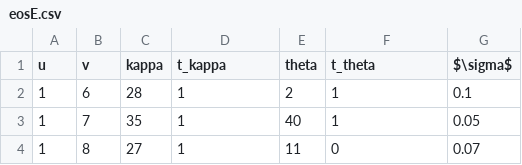
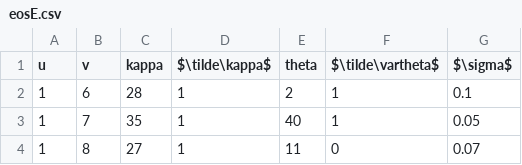
Before and after one commit to molan/Optimal-Implementation-Phase, a CSV file: data/eosE.csv, drawn as a sheet; only a part is shown.

Commit message:
Add files via upload
t_theta -> $\tilde\vartheta$
t_kappa -> $\tilde\kappa$

```diff
--- a/data/eosE.csv
+++ b/data/eosE.csv
@@ -1,2 +1,2 @@
-u,v,kappa,t_kappa,theta,t_theta,$\sigma$
+u,v,kappa,$\tilde\kappa$,theta,$\tilde\vartheta$,$\sigma$
 1,6,28,1,2,1,0.1
```
Also changed, not shown: data/eosV.csv, data/graphE.csv, 1 other file.
